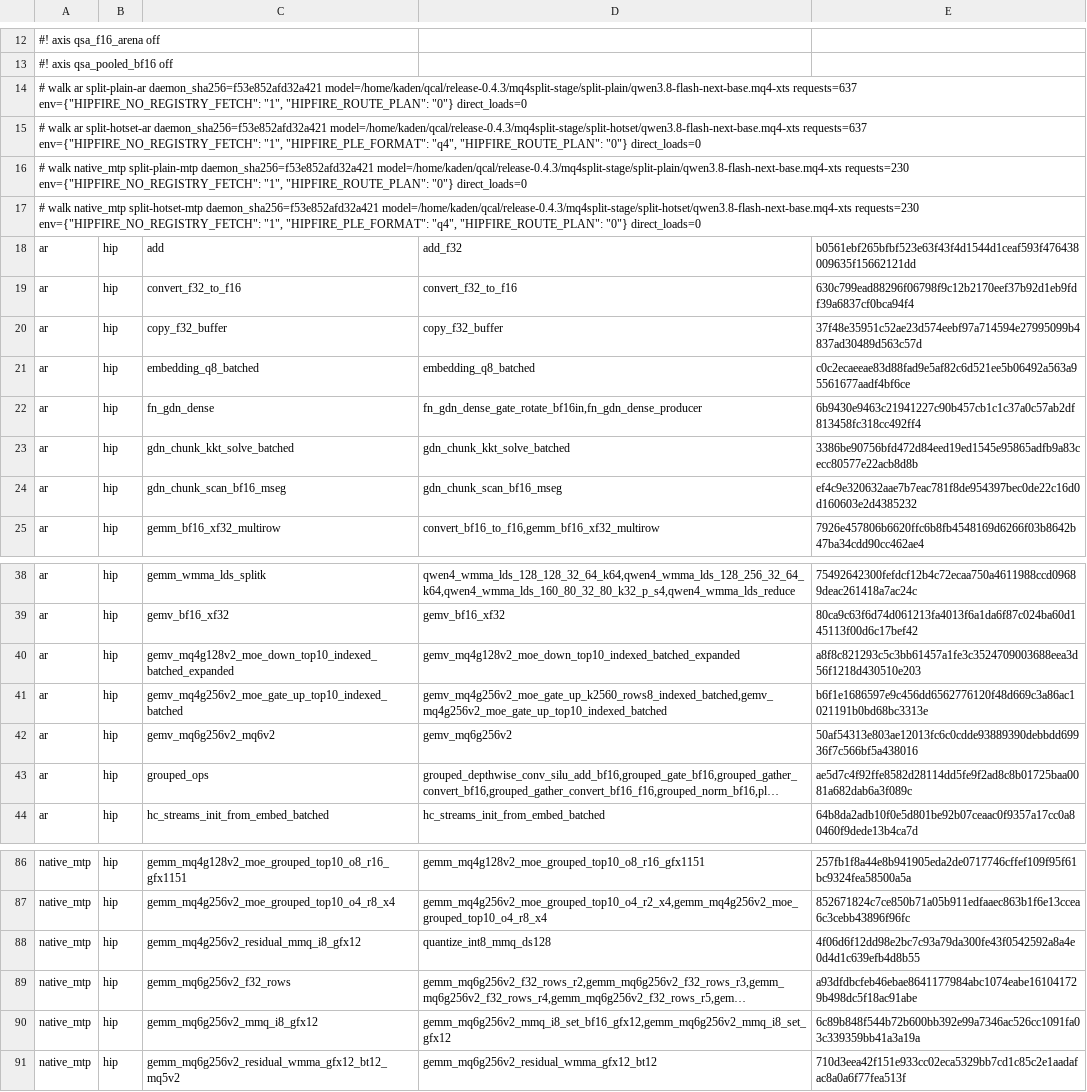
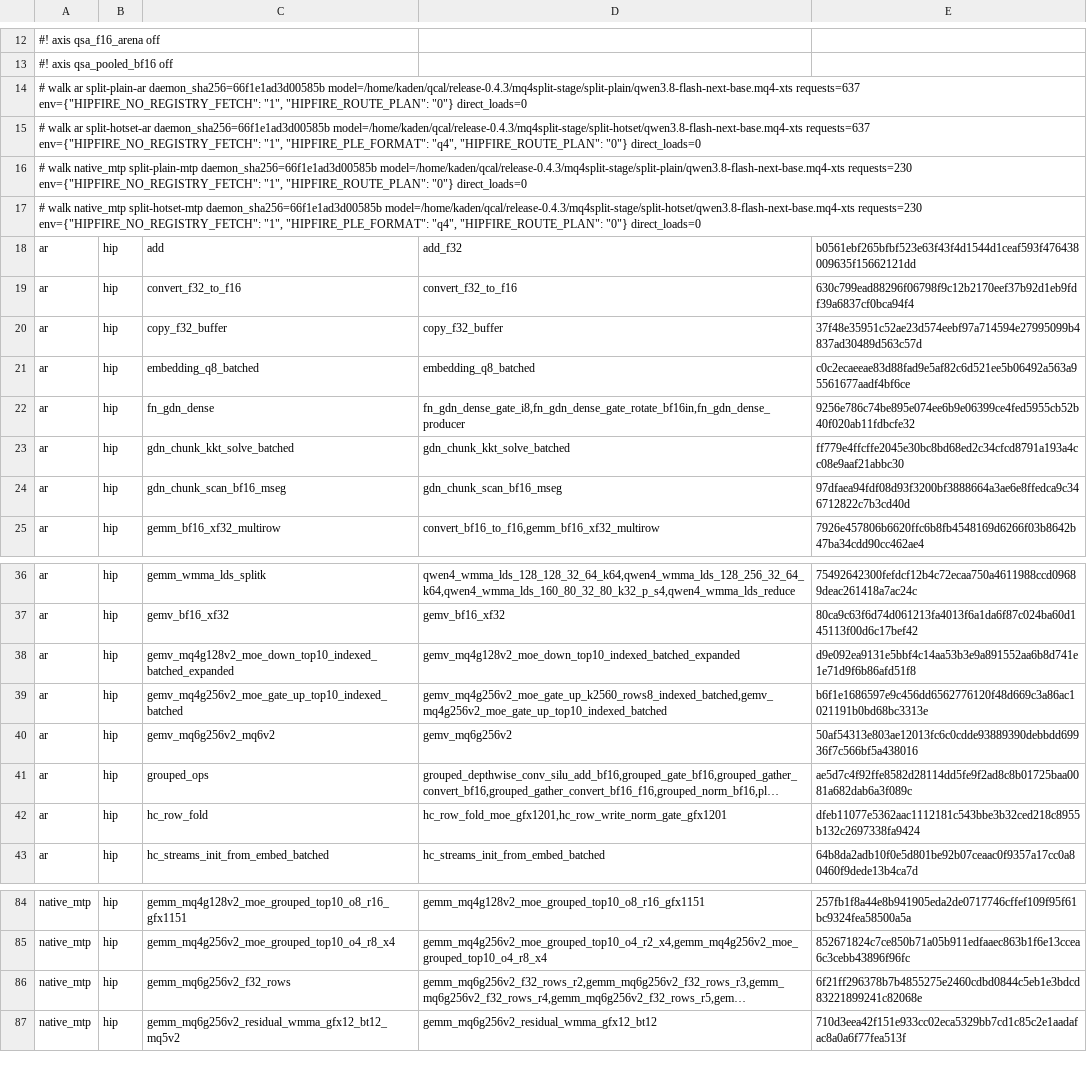
Before and after one commit to 13pgeiser/rdna4_engines, a TSV file: crates/rdna-compute/src/route_plans/qwen3.8-flash-next-base.mq4-xts.gfx1201.tsv, drawn as a sheet; only a part is shown, gaps mark what is left out; long unchanged cells end in …; removed rows and columns are numbered as before the commit, all else as after; the diff covers the shown part only; the diff names each change by its address in the sheet, - before the commit and + after, or states it on an @@ line.

Commit message:
route plans: re-walk the gfx1201 Flash-Next monolithic and split MQ4 XTS plans for the default row-fold, GDN-i8, MoE-front, grouped-down and int8 MQ6 routes
Walked with route_plan_walk.py (AR 637 + native MTP 230 requests, max_seq 131072, plain and q4 hot-set configs, HIPFIRE_ROUTE_PLAN=0, empty private kernel cache) on a release daemon of beta 9791018512 and built with route_plan_build.py. The plans gain hc_row_fold, fn_gdn_dense_gate_i8, mq_rotate_x_i4_f16out and the embedded qwen4_moe_down_gp_pm_gfx1201 (now resolved by kernel_registry) and drop the kernels those routes replaced. route_plan_build.py excludes the fabric admission token and HIPFIRE_TORCH_* paths from walk receipts. The base MQ2 XTS plan is untouched: its walked model file is not on this host.

```diff
--- a/crates/rdna-compute/src/route_plans/qwen3.8-flash-next-base.mq4-xts.gfx1201.tsv
+++ b/crates/rdna-compute/src/route_plans/qwen3.8-flash-next-base.mq4-xts.gfx1201.tsv
-A14: …ar split-plain-ar daemon_sha256=f53e852afd32a421 model=/home/kaden/qcal/release-0.4.3/mq4split-stage/split-plain/qwen3.8-flash-next-base.mq4-xts requests=637…
+A14: …ar split-plain-ar daemon_sha256=66f1e1ad3d00585b model=/home/kaden/qcal/release-0.4.3/mq4split-stage/split-plain/qwen3.8-flash-next-base.mq4-xts requests=637…
-A15: …ar split-hotset-ar daemon_sha256=f53e852afd32a421 model=/home/kaden/qcal/release-0.4.3/mq4split-stage/split-hotset/qwen3.8-flash-next-base.mq4-xts requests=637…
+A15: …ar split-hotset-ar daemon_sha256=66f1e1ad3d00585b model=/home/kaden/qcal/release-0.4.3/mq4split-stage/split-hotset/qwen3.8-flash-next-base.mq4-xts requests=637…
-A16: …native_mtp split-plain-mtp daemon_sha256=f53e852afd32a421 model=/home/kaden/qcal/release-0.4.3/mq4split-stage/split-plain/qwen3.8-flash-next-base.mq4-xts requests=230…
+A16: …native_mtp split-plain-mtp daemon_sha256=66f1e1ad3d00585b model=/home/kaden/qcal/release-0.4.3/mq4split-stage/split-plain/qwen3.8-flash-next-base.mq4-xts requests=230…
-A17: …native_mtp split-hotset-mtp daemon_sha256=f53e852afd32a421 model=/home/kaden/qcal/release-0.4.3/mq4split-stage/split-hotset/qwen3.8-flash-next-base.mq4-xts requests=230…
+A17: …native_mtp split-hotset-mtp daemon_sha256=66f1e1ad3d00585b model=/home/kaden/qcal/release-0.4.3/mq4split-stage/split-hotset/qwen3.8-flash-next-base.mq4-xts requests=230…
-D22: fn_gdn_dense_gate_rotate_bf16in,fn_gdn_dense_producer
+D22: fn_gdn_dense_gate_i8,fn_gdn_dense_gate_rotate_bf16in,fn_gdn_dense_producer
-E22: 6b9430e9463c21941227c90b457cb1c1c37a0c57ab2df813458fc318cc492ff4
+E22: 9256e786c74be895e074ee6b9e06399ce4fed5955cb52b40f020ab11fdbcfe32
-E23: 3386be90756bfd472d84eed19ed1545e95865adfb9a83cecc80577e22acb8d8b
+E23: ff779e4ffcffe2045e30bc8bd68ed2c34cfcd8791a193a4cc08e9aaf21abbc30
-E24: ef4c9e320632aae7b7eac781f8de954397bec0de22c16d0d160603e2d4385232
+E24: 97dfaea94fdf08d93f3200bf3888664a3ae6e8ffedca9c346712822c7b3cd40d
-E38: a8f8c821293c5c3bb61457a1fe3c3524709003688eea3d56f1218d430510e203
+E38: d9e092ea9131e5bbf4c14aa53b3e9a891552aa6b8d741e1e71d9f6b86afd51f8
+row 42: ar | hip | hc_row_fold | hc_row_fold_moe_gfx1201,hc_row_write_norm_gate_gfx1201 | dfeb11077e5362aac1112181c543bbe3b32ced218c8955b132c2697338fa9424
-row 88: native_mtp | hip | gemm_mq4g256v2_residual_mmq_i8_gfx12 | quantize_int8_mmq_ds128 | 4f06d6f12dd98e2bc7c93a79da300fe43f0542592a8a4e0d4d1c639efb4d8b55
-E86: a93dfdbcfeb46ebae8641177984abc1074eabe161041729b498dc5f18ac91abe
+E86: 6f21ff296378b7b4855275e2460cdbd0844c5eb1e3bdcd83221899241c82068e
-row 90: native_mtp | hip | gemm_mq6g256v2_mmq_i8_gfx12 | gemm_mq6g256v2_mmq_i8_set_bf16_gfx12,gemm_mq6g256v2_mmq_i8_set_gfx12 | 6c89b848f544b72b600bb392e99a7346ac526cc1091fa03c339359bb41a3a19a
```
Also changed, not shown: 1 added row, 4 removed rows and 37 edited cells elsewhere in this file, crates/rdna-compute/src/route_plans/qwen3.8-flash-next.gfx1201.tsv, 4 other files.
